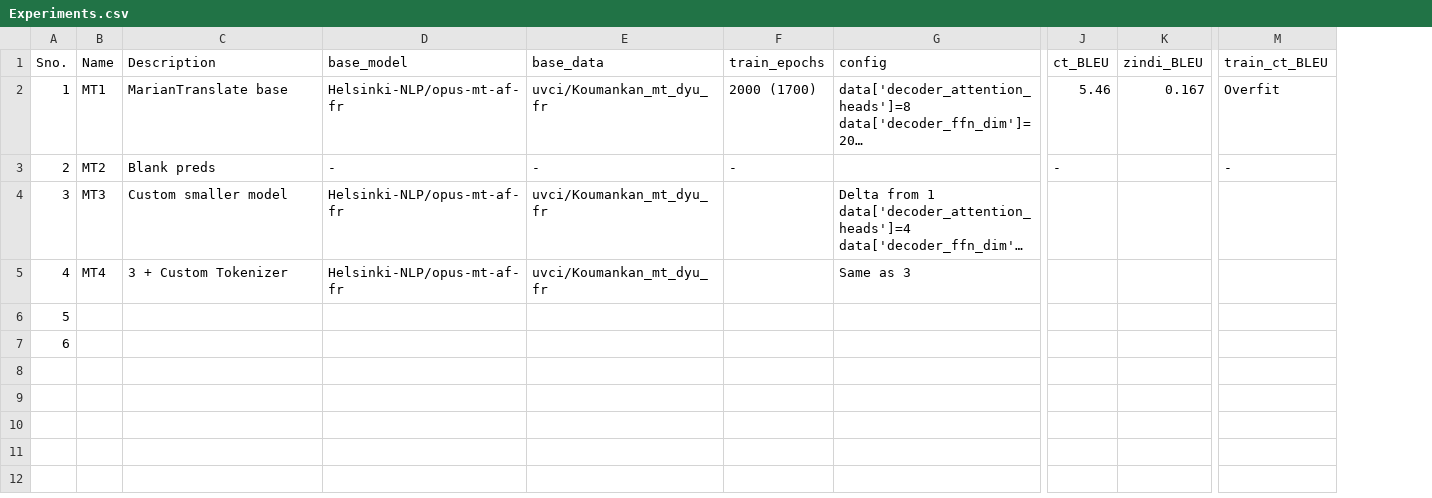
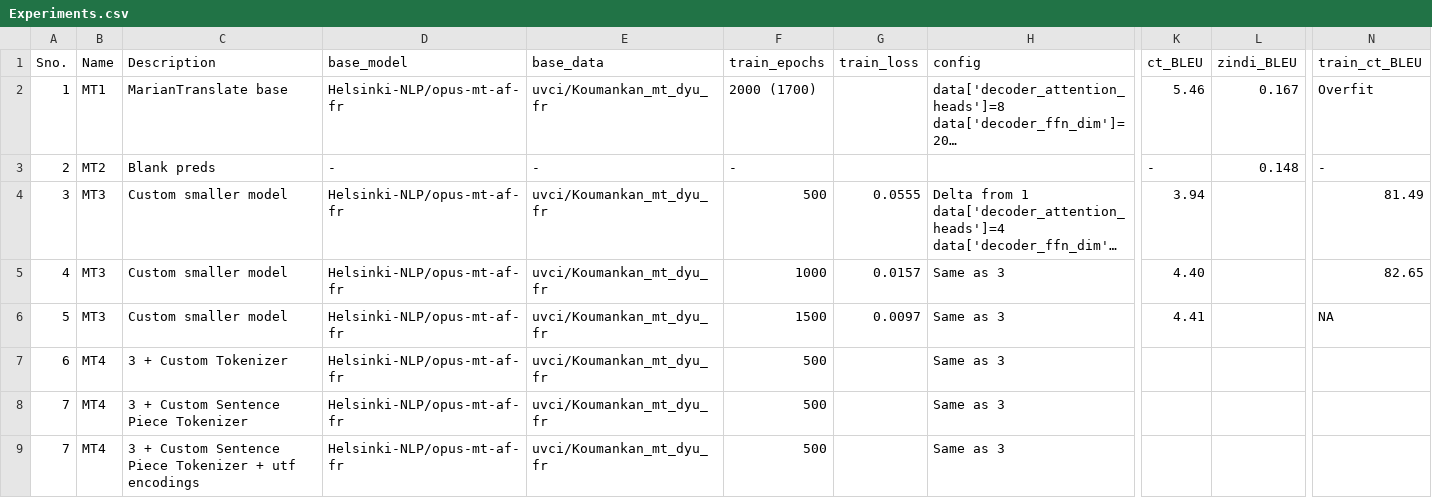
Before and after one commit to Rana-Banerjee/zindi, a CSV file: Experiments.csv, drawn as a sheet; only a part is shown, gaps mark what is left out; long unchanged cells end in …; removed rows and columns are numbered as before the commit, all else as after; rows hold the shown columns only; the diff names each change by its address in the sheet, - before the commit and + after, or states it on an @@ line.

Commit message:
custom tokenizer - combined

```diff
--- a/Experiments.csv
+++ b/Experiments.csv
+column G (train_loss), rows 4-5: 0.0555 | 0.0157
-L3 (zindi_BLEU): (empty)
+L3 (zindi_BLEU): 0.148
-F4 (train_epochs): (empty)
+F4 (train_epochs): 500
-K4 (ct_BLEU): (empty)
+K4 (ct_BLEU): 3.94
-N4 (train_ct_BLEU): (empty)
+N4 (train_ct_BLEU): 81.49
-B5 (Name): MT4
+B5 (Name): MT3
-C5 (Description): 3 + Custom Tokenizer
+C5 (Description): Custom smaller model
-F5 (train_epochs): (empty)
+F5 (train_epochs): 1000
-K5 (ct_BLEU): (empty)
+K5 (ct_BLEU): 4.40
-N5 (train_ct_BLEU): (empty)
+N5 (train_ct_BLEU): 82.65
-row 6: 5
-row 7: 6
+row 6: 5 | MT3 | Custom smaller model | Helsinki-NLP/opus-mt-af-fr | uvci/Koumankan_mt_dyu_fr | 1500 | 0.0097 | Same as 3 | 4.41 |  | NA
+row 7: 6 | MT4 | 3 + Custom Tokenizer | Helsinki-NLP/opus-mt-af-fr | uvci/Koumankan_mt_dyu_fr | 500 |  | Same as 3
+row 8: 7 | MT4 | 3 + Custom Sentence Piece Tokenizer | Helsinki-NLP/opus-mt-af-fr | uvci/Koumankan_mt_dyu_fr | 500 |  | Same as 3
+row 9: 7 | MT4 | 3 + Custom Sentence Piece Tokenizer + utf encodings | Helsinki-NLP/opus-mt-af-fr | uvci/Koumankan_mt_dyu_fr | 500 |  | Same as 3
```
Also changed, not shown: 19 other files.
